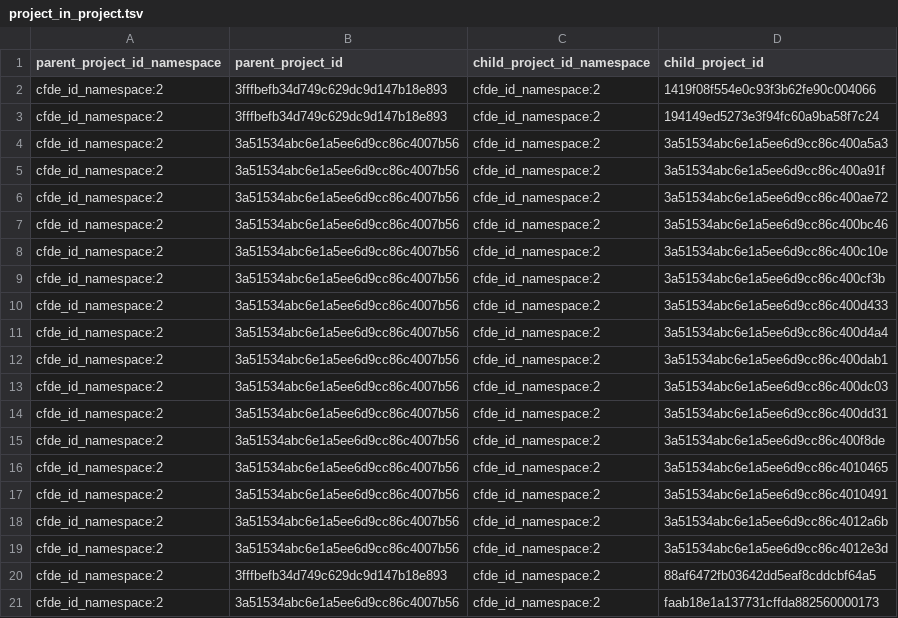
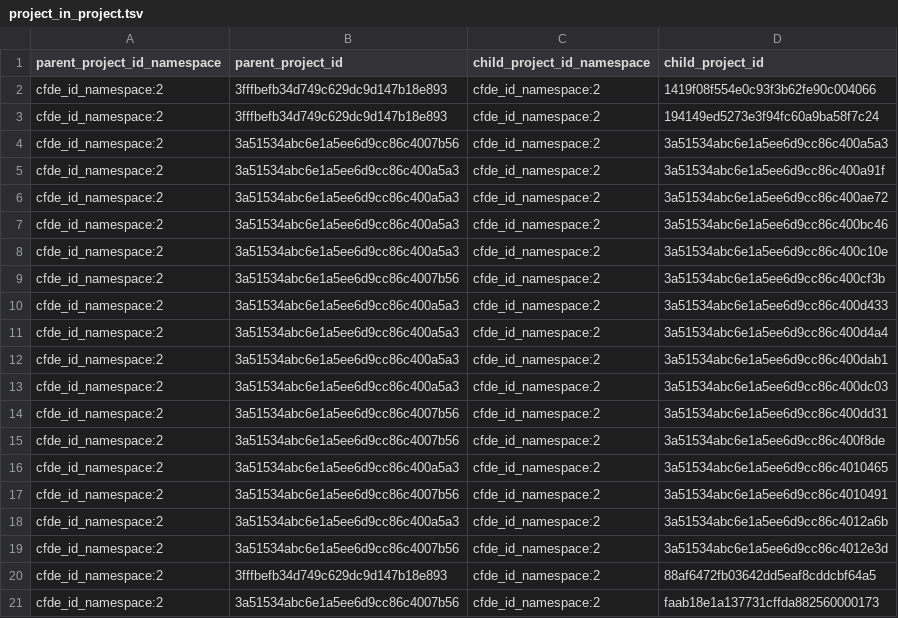
Before and after one commit to nih-cfde/cfde-deriva, a TSV file: extractors_and_metadata.HMP.Level_1/006_HMP-specific_ETL_TSVs/project_in_project.tsv, drawn as a sheet.

```diff
--- a/extractors_and_metadata.HMP.Level_1/006_HMP-specific_ETL_TSVs/project_in_project.tsv
+++ b/extractors_and_metadata.HMP.Level_1/006_HMP-specific_ETL_TSVs/project_in_project.tsv
@@ -4,16 +4,16 @@ cfde_id_namespace:2	3fffbefb34d749c629dc9d147b18e893	cfde_id_namespace:2	194149e
 cfde_id_namespace:2	3a51534abc6e1a5ee6d9cc86c4007b56	cfde_id_namespace:2	3a51534abc6e1a5ee6d9cc86c400a5a3
-cfde_id_namespace:2	3a51534abc6e1a5ee6d9cc86c4007b56	cfde_id_namespace:2	3a51534abc6e1a5ee6d9cc86c400a91f
-cfde_id_namespace:2	3a51534abc6e1a5ee6d9cc86c4007b56	cfde_id_namespace:2	3a51534abc6e1a5ee6d9cc86c400ae72
-cfde_id_namespace:2	3a51534abc6e1a5ee6d9cc86c4007b56	cfde_id_namespace:2	3a51534abc6e1a5ee6d9cc86c400bc46
-cfde_id_namespace:2	3a51534abc6e1a5ee6d9cc86c4007b56	cfde_id_namespace:2	3a51534abc6e1a5ee6d9cc86c400c10e
+cfde_id_namespace:2	3a51534abc6e1a5ee6d9cc86c400a5a3	cfde_id_namespace:2	3a51534abc6e1a5ee6d9cc86c400a91f
+cfde_id_namespace:2	3a51534abc6e1a5ee6d9cc86c400a5a3	cfde_id_namespace:2	3a51534abc6e1a5ee6d9cc86c400ae72
+cfde_id_namespace:2	3a51534abc6e1a5ee6d9cc86c400a5a3	cfde_id_namespace:2	3a51534abc6e1a5ee6d9cc86c400bc46
+cfde_id_namespace:2	3a51534abc6e1a5ee6d9cc86c400a5a3	cfde_id_namespace:2	3a51534abc6e1a5ee6d9cc86c400c10e
 cfde_id_namespace:2	3a51534abc6e1a5ee6d9cc86c4007b56	cfde_id_namespace:2	3a51534abc6e1a5ee6d9cc86c400cf3b
-cfde_id_namespace:2	3a51534abc6e1a5ee6d9cc86c4007b56	cfde_id_namespace:2	3a51534abc6e1a5ee6d9cc86c400d433
-cfde_id_namespace:2	3a51534abc6e1a5ee6d9cc86c4007b56	cfde_id_namespace:2	3a51534abc6e1a5ee6d9cc86c400d4a4
-cfde_id_namespace:2	3a51534abc6e1a5ee6d9cc86c4007b56	cfde_id_namespace:2	3a51534abc6e1a5ee6d9cc86c400dab1
-cfde_id_namespace:2	3a51534abc6e1a5ee6d9cc86c4007b56	cfde_id_namespace:2	3a51534abc6e1a5ee6d9cc86c400dc03
+cfde_id_namespace:2	3a51534abc6e1a5ee6d9cc86c400a5a3	cfde_id_namespace:2	3a51534abc6e1a5ee6d9cc86c400d433
+cfde_id_namespace:2	3a51534abc6e1a5ee6d9cc86c400a5a3	cfde_id_namespace:2	3a51534abc6e1a5ee6d9cc86c400d4a4
+cfde_id_namespace:2	3a51534abc6e1a5ee6d9cc86c400a5a3	cfde_id_namespace:2	3a51534abc6e1a5ee6d9cc86c400dab1
+cfde_id_namespace:2	3a51534abc6e1a5ee6d9cc86c400a5a3	cfde_id_namespace:2	3a51534abc6e1a5ee6d9cc86c400dc03
 cfde_id_namespace:2	3a51534abc6e1a5ee6d9cc86c4007b56	cfde_id_namespace:2	3a51534abc6e1a5ee6d9cc86c400dd31
 cfde_id_namespace:2	3a51534abc6e1a5ee6d9cc86c4007b56	cfde_id_namespace:2	3a51534abc6e1a5ee6d9cc86c400f8de
-cfde_id_namespace:2	3a51534abc6e1a5ee6d9cc86c4007b56	cfde_id_namespace:2	3a51534abc6e1a5ee6d9cc86c4010465
+cfde_id_namespace:2	3a51534abc6e1a5ee6d9cc86c400a5a3	cfde_id_namespace:2	3a51534abc6e1a5ee6d9cc86c4010465
 cfde_id_namespace:2	3a51534abc6e1a5ee6d9cc86c4007b56	cfde_id_namespace:2	3a51534abc6e1a5ee6d9cc86c4010491
-cfde_id_namespace:2	3a51534abc6e1a5ee6d9cc86c4007b56	cfde_id_namespace:2	3a51534abc6e1a5ee6d9cc86c4012a6b
+cfde_id_namespace:2	3a51534abc6e1a5ee6d9cc86c400a5a3	cfde_id_namespace:2	3a51534abc6e1a5ee6d9cc86c4012a6b
 cfde_id_namespace:2	3a51534abc6e1a5ee6d9cc86c4007b56	cfde_id_namespace:2	3a51534abc6e1a5ee6d9cc86c4012e3d
```
Also changed, not shown: 3 other files.
